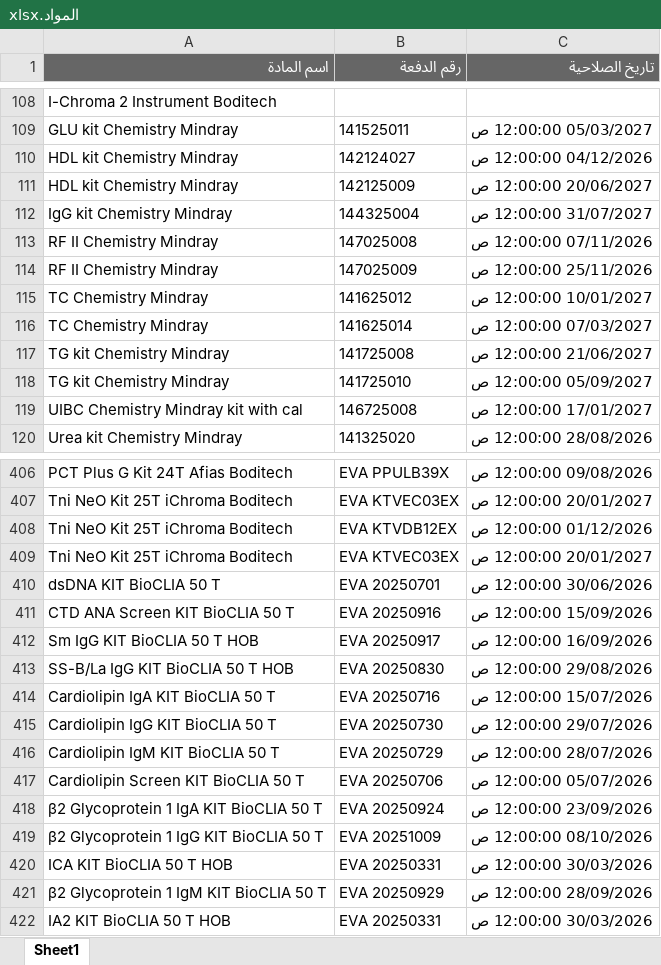
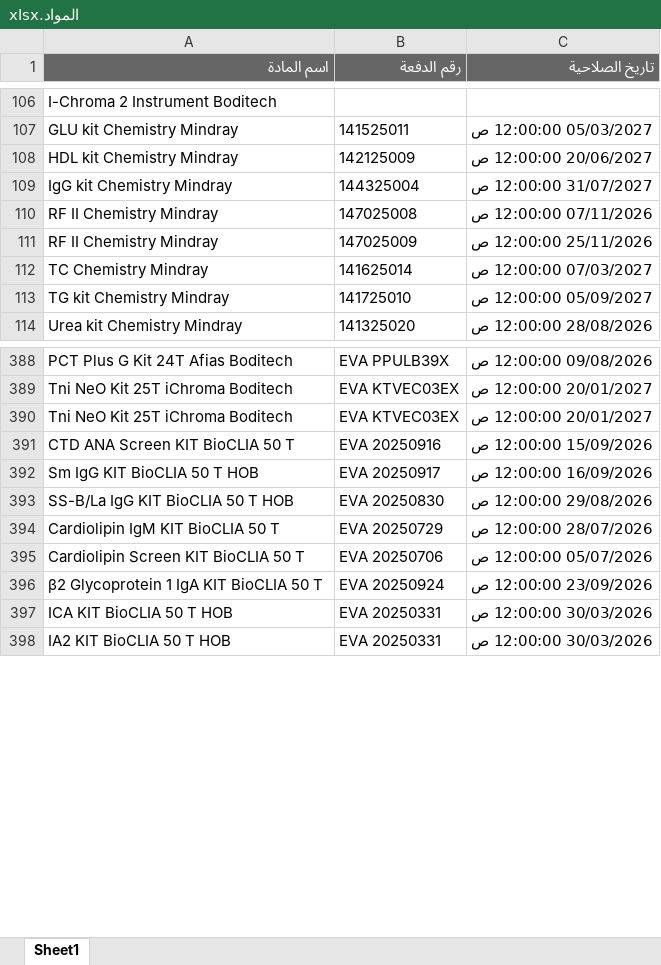
Before and after one commit to abdallawolf92/expiry-check, an Excel workbook: المواد.xlsx, sheet Sheet1, drawn as a sheet; only a part is shown, gaps mark what is left out; values as stored, in another font and other column widths than the file's, no borders; the diff covers the shown part only; the diff names each change by its address in the sheet, - before the commit and + after, or states it on an @@ line.

Commit message:
Add files via upload

```diff
--- a/المواد.xlsx (sheet Sheet1)
+++ b/المواد.xlsx (sheet Sheet1)
-row 110: HDL kit Chemistry Mindray | 142124027 | 04/12/2026 12:00:00 ص
-row 115: TC Chemistry Mindray | 141625012 | 10/01/2027 12:00:00 ص
-row 117: TG kit Chemistry Mindray | 141725008 | 21/06/2027 12:00:00 ص
-row 119: UIBC Chemistry Mindray kit with cal | 146725008 | 17/01/2027 12:00:00 ص
-row 408: Tni NeO Kit 25T iChroma Boditech | EVA KTVDB12EX | 01/12/2026 12:00:00 ص
-row 410: dsDNA KIT BioCLIA 50 T | EVA 20250701 | 30/06/2026 12:00:00 ص
-row 414: Cardiolipin IgA KIT BioCLIA 50 T | EVA 20250716 | 15/07/2026 12:00:00 ص
-row 415: Cardiolipin IgG KIT BioCLIA 50 T | EVA 20250730 | 29/07/2026 12:00:00 ص
-row 419: β2 Glycoprotein 1 IgG KIT BioCLIA 50 T | EVA 20251009 | 08/10/2026 12:00:00 ص
-row 421: β2 Glycoprotein 1 IgM KIT BioCLIA 50 T | EVA 20250929 | 28/09/2026 12:00:00 ص
```
Also changed, not shown: 26 removed rows elsewhere in this sheet.
